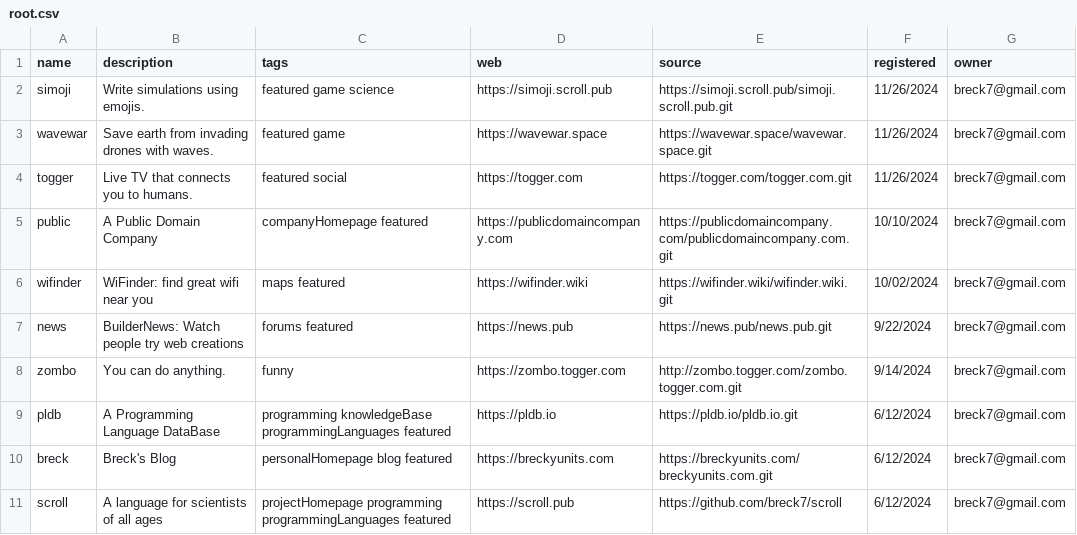
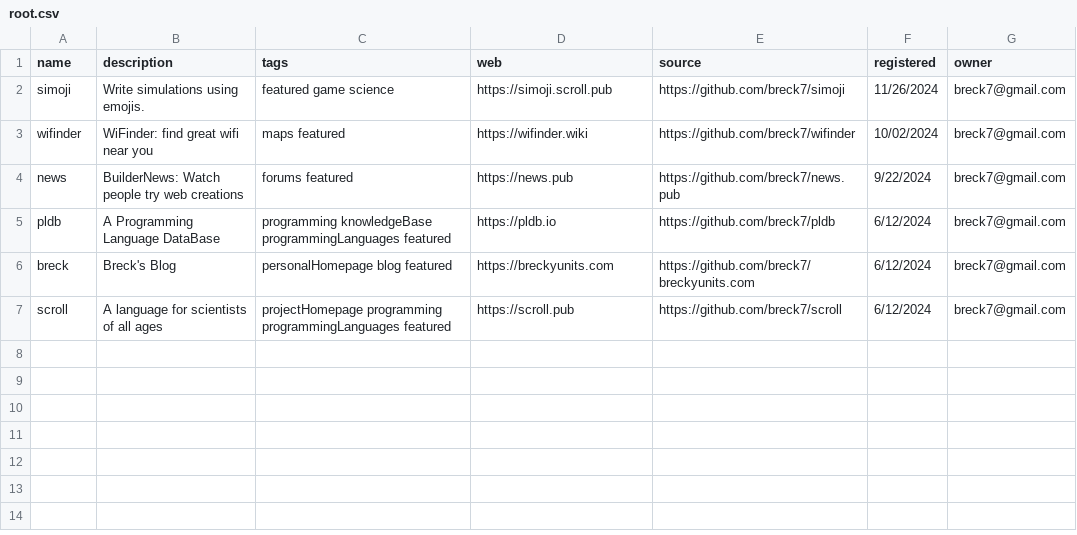
Before and after one commit to breck7/wws, a CSV file: root.csv, drawn as a sheet.

Commit message:
Deploying to wws from @ breck7/wws@71d640e43e83686bfef795bd93155c7b79b86dc7 🚀

```diff
--- a/root.csv
+++ b/root.csv
@@ -1,11 +1,7 @@
 name,description,tags,web,source,registered,owner
-simoji,Write simulations using emojis.,featured game science,https://simoji.scroll.pub,https://simoji.scroll.pub/simoji.scroll.pub.git,11/26/2024,breck7@gmail.com
-wavewar,Save earth from invading drones with waves.,featured game,https://wavewar.space,https://wavewar.space/wavewar.space.git,11/26/2024,breck7@gmail.com
-togger,Live TV that connects you to humans.,featured social,https://togger.com,https://togger.com/togger.com.git,11/26/2024,breck7@gmail.com
-public,A Public Domain Company,companyHomepage featured,https://publicdomaincompany.com,https://publicdomaincompany.com/publicdomaincompany.com.git,10/10/2024,breck7@gmail.com
-wifinder,WiFinder: find great wifi near you,maps featured,https://wifinder.wiki,https://wifinder.wiki/wifinder.wiki.git,10/02/2024,breck7@gmail.com
-news,BuilderNews: Watch people try web creations,forums featured,https://news.pub,https://news.pub/news.pub.git,9/22/2024,breck7@gmail.com
-zombo,You can do anything.,funny,https://zombo.togger.com,http://zombo.togger.com/zombo.togger.com.git,9/14/2024,breck7@gmail.com
-pldb,A Programming Language DataBase,programming knowledgeBase programmingLanguages featured,https://pldb.io,https://pldb.io/pldb.io.git,6/12/2024,breck7@gmail.com
-breck,Breck's Blog,personalHomepage blog featured,https://breckyunits.com,https://breckyunits.com/breckyunits.com.git,6/12/2024,breck7@gmail.com
+simoji,Write simulations using emojis.,featured game science,https://simoji.scroll.pub,https://github.com/breck7/simoji,11/26/2024,breck7@gmail.com
+wifinder,WiFinder: find great wifi near you,maps featured,https://wifinder.wiki,https://github.com/breck7/wifinder,10/02/2024,breck7@gmail.com
+news,BuilderNews: Watch people try web creations,forums featured,https://news.pub,https://github.com/breck7/news.pub,9/22/2024,breck7@gmail.com
+pldb,A Programming Language DataBase,programming knowledgeBase programmingLanguages featured,https://pldb.io,https://github.com/breck7/pldb,6/12/2024,breck7@gmail.com
+breck,Breck's Blog,personalHomepage blog featured,https://breckyunits.com,https://github.com/breck7/breckyunits.com,6/12/2024,breck7@gmail.com
 scroll,A language for scientists of all ages,projectHomepage programming programmingLanguages featured,https://scroll.pub,https://github.com/breck7/scroll,6/12/2024,breck7@gmail.com
```
Also changed, not shown: root.tsv, wwsMeasures.tsv, 9 other files.
